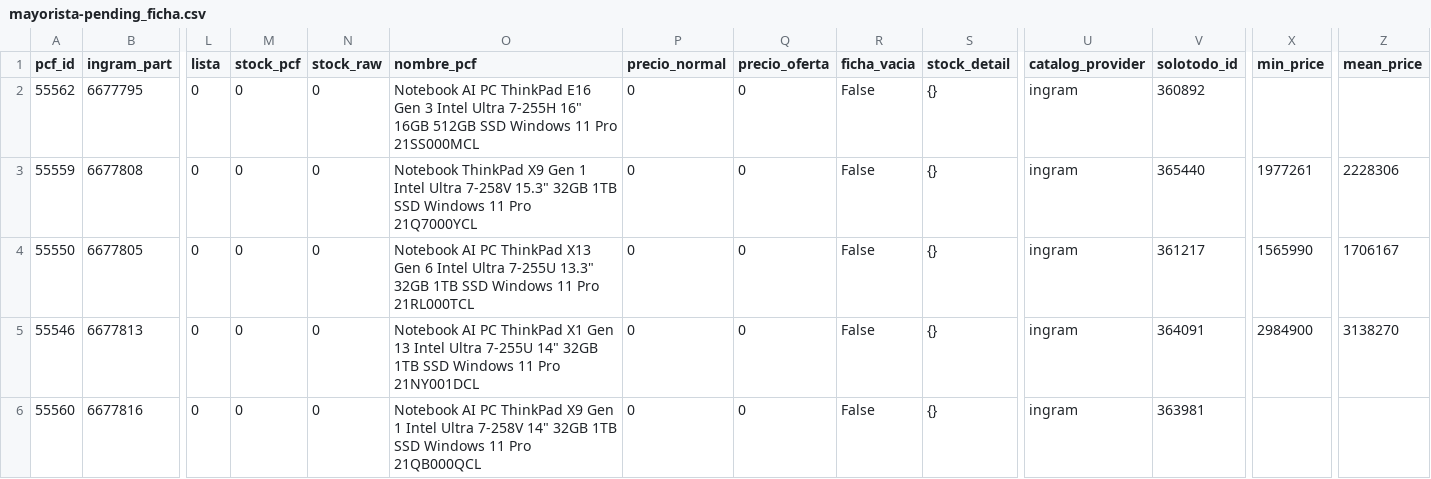
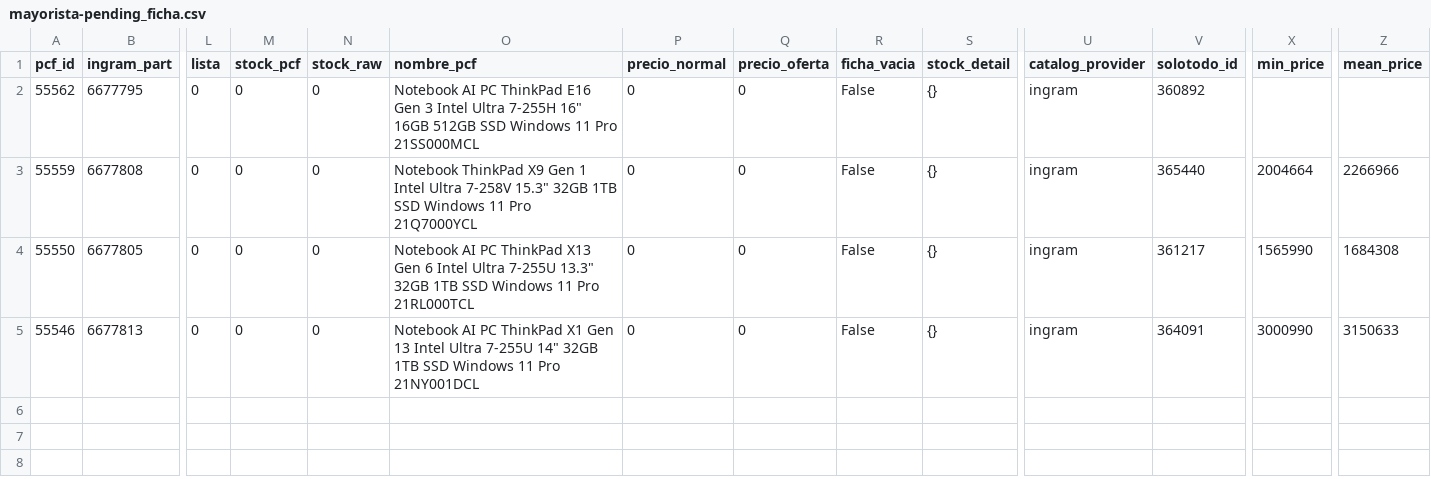
Before and after one commit to aincatoni/pcfactory-monitor-mayoristas, a CSV file: mayorista-pending_ficha.csv, drawn as a sheet; only a part is shown, gaps mark what is left out; rows hold the shown columns only; the diff names each change by its address in the sheet, - before the commit and + after, or states it on an @@ line.

```diff
--- a/mayorista-pending_ficha.csv
+++ b/mayorista-pending_ficha.csv
-X3 (min_price): 1977261
+X3 (min_price): 2004664
-Z3 (mean_price): 2228306
+Z3 (mean_price): 2266966
-Z4 (mean_price): 1706167
+Z4 (mean_price): 1684308
-X5 (min_price): 2984900
+X5 (min_price): 3000990
-Z5 (mean_price): 3138270
+Z5 (mean_price): 3150633
-row 6: 55560 | 6677816 | 0 | 0 | 0 | Notebook AI PC ThinkPad X9 Gen 1 Intel Ultra 7-258V 14" 32GB 1TB SSD Windows 11 Pro 21QB000QCL | 0 | 0 | False | {} | ingram | 363981
```
Also changed, not shown: intcomex-has_pcf_stock.csv, intcomex-pending_ficha.csv, 14 other files.
